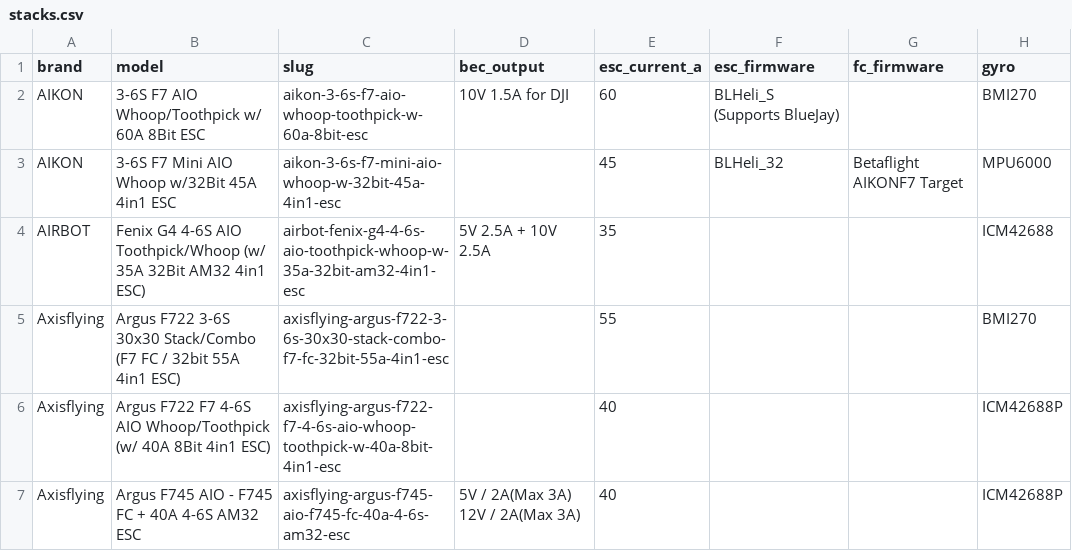
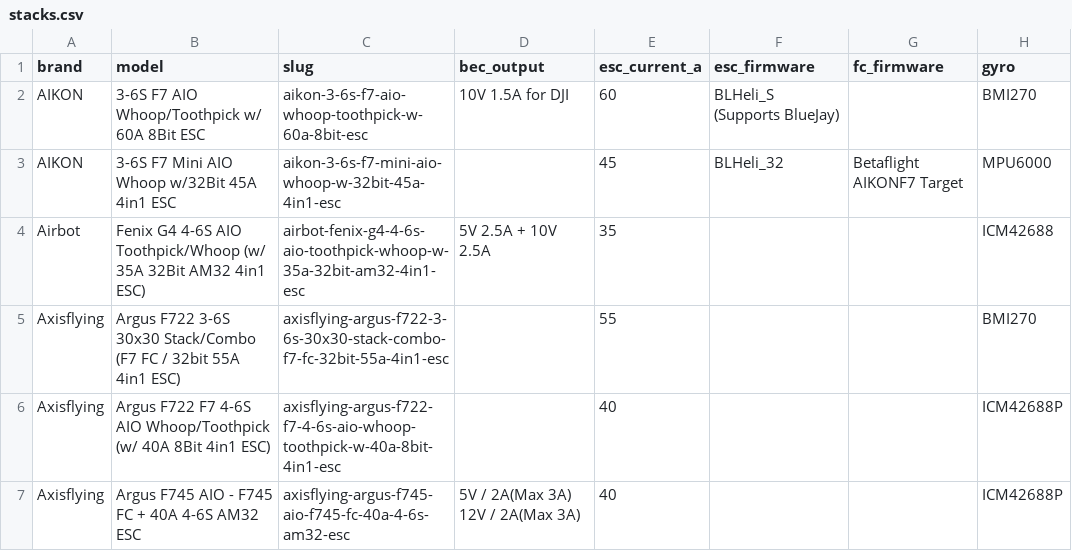
Before and after one commit to fpvdb/fpv-db-data, a CSV file: stacks.csv, drawn as a sheet; only a part is shown; the diff names each change by its address in the sheet, - before the commit and + after, or states it on an @@ line.

Commit message:
Dataset export 2026-09-30

```diff
--- a/stacks.csv
+++ b/stacks.csv
-A4 (brand): AIRBOT
+A4 (brand): Airbot
```
Also changed, not shown: 9 other files.
